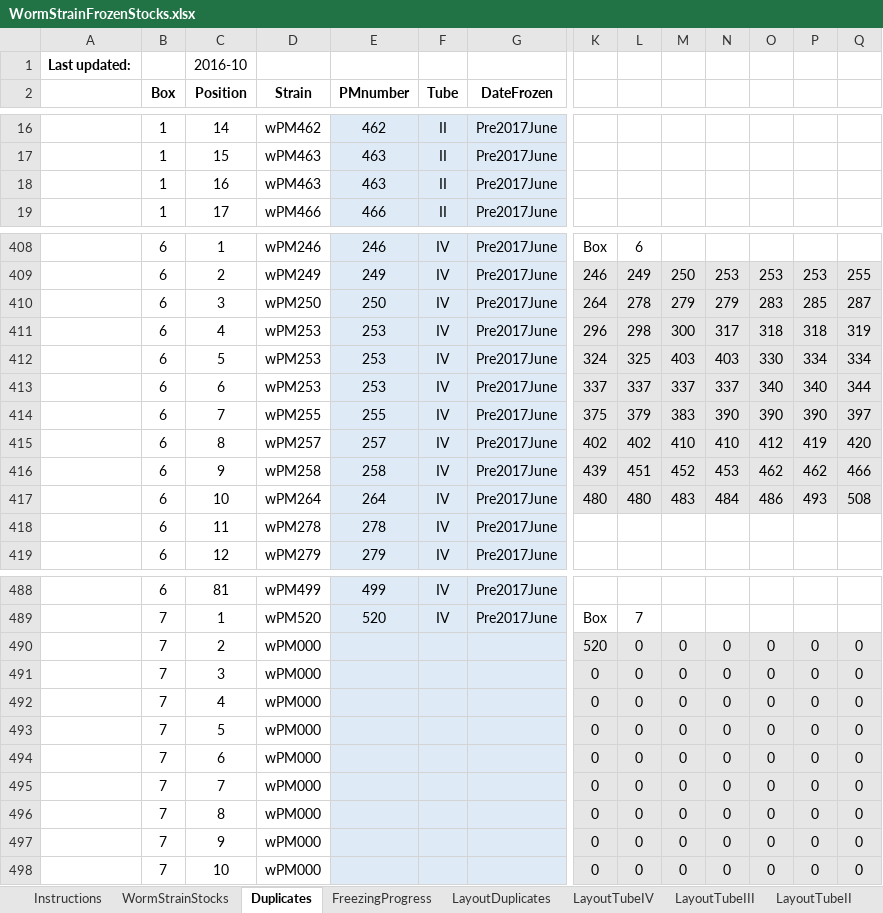
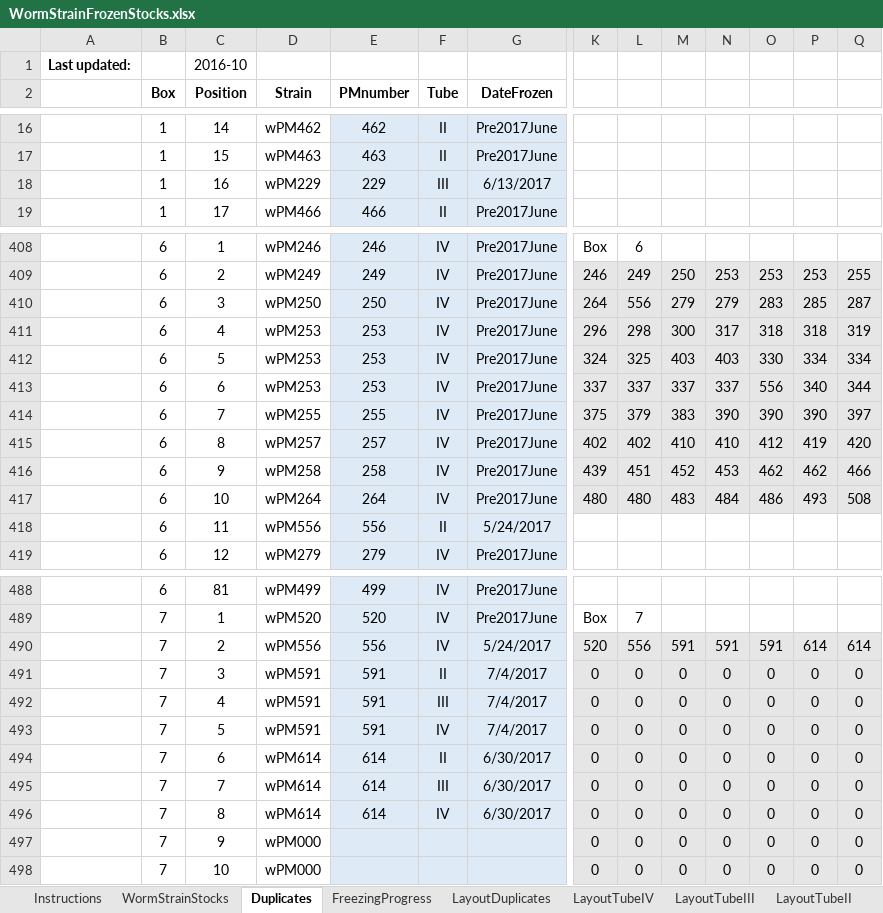
Before and after one commit to jsemple19/WORMS, an Excel workbook: WormStrainFrozenStocks.xlsx, sheet Duplicates, drawn as a sheet; only a part is shown, gaps mark what is left out; values as stored, in another font and other column widths than the file's, no borders; conditional formats not drawn; removed rows and columns are numbered as before the commit, all else as after; rows hold the shown columns only; the diff covers the shown part only; the diff names each change by its address in the sheet, - before the commit and + after, or states it on an @@ line.

Commit message:
transferred strains to lN2. updated benchling

```diff
--- a/WormStrainFrozenStocks.xlsx (sheet Duplicates)
+++ b/WormStrainFrozenStocks.xlsx (sheet Duplicates)
-row 18:  | 1 | 16 | wPM463 | 463 | II | Pre2017June
+row 18:  | 1 | 16 | wPM229 | 229 | III | 6/13/2017
-L410: 278
+L410: 556
-O413: 340
+O413: 556
-row 418:  | 6 | 11 | wPM278 | 278 | IV | Pre2017June
+row 418:  | 6 | 11 | wPM556 | 556 | II | 5/24/2017
-row 490:  | 7 | 2 | wPM000 |  |  |  | 520 | 0 | 0 | 0 | 0 | 0 | 0
+row 490:  | 7 | 2 | wPM556 | 556 | IV | 5/24/2017 | 520 | 556 | 591 | 591 | 591 | 614 | 614
-D491:D493 (Strain): wPM000
+D491:D493 (Strain): wPM591
-E491:E493 (PMnumber): (empty)
+E491:E493 (PMnumber): 591
-F491 (Tube): (empty)
+F491 (Tube): II
-G491:G493 (DateFrozen): (empty)
+G491:G493 (DateFrozen): 7/4/2017
-F492 (Tube): (empty)
+F492 (Tube): III
-F493 (Tube): (empty)
+F493 (Tube): IV
-D494:D496 (Strain): wPM000
+D494:D496 (Strain): wPM614
-E494:E496 (PMnumber): (empty)
+E494:E496 (PMnumber): 614
-F494 (Tube): (empty)
+F494 (Tube): II
-G494:G496 (DateFrozen): (empty)
+G494:G496 (DateFrozen): 6/30/2017
-F495 (Tube): (empty)
+F495 (Tube): III
-F496 (Tube): (empty)
+F496 (Tube): IV
```
Also changed, not shown: 5 added rows, 5 removed rows and 26 edited cells elsewhere in this sheet, sheet FreezingProgress, sheet WormStrainStocks, sheet LayoutDuplicates, sheet LayoutTubeII, sheet LayoutTubeIII, sheet LayoutTubeIV, formulas that keep their value, 7 other files.
